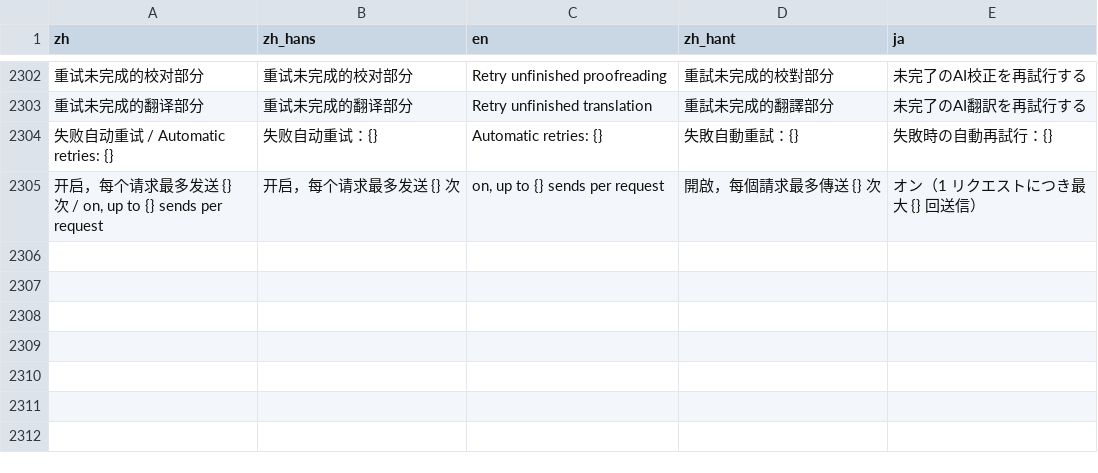
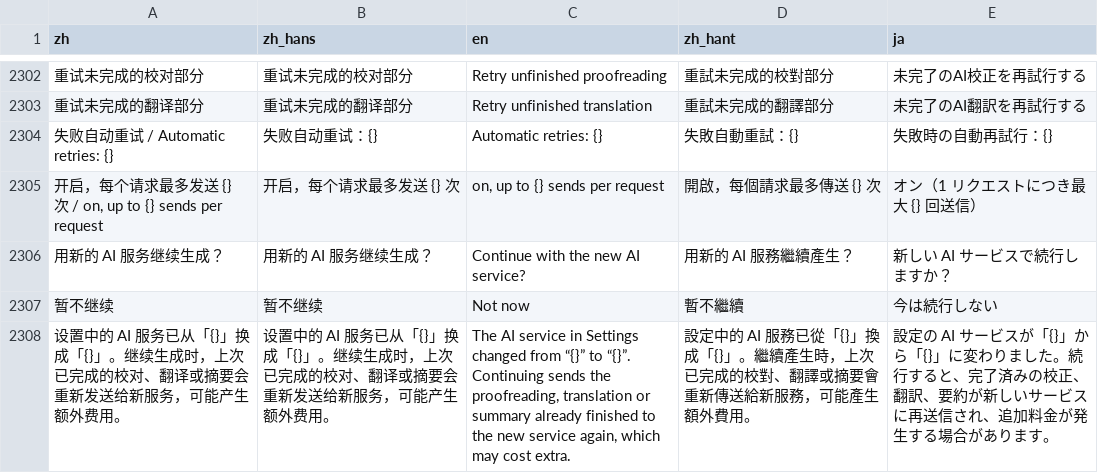
Before and after one commit to mizorewww/course2md, a TSV file: i18n/catalog.tsv, drawn as a sheet; only a part is shown, gaps mark what is left out; the diff names each change by its address in the sheet, - before the commit and + after, or states it on an @@ line.

```diff
--- a/i18n/catalog.tsv
+++ b/i18n/catalog.tsv
+row 2306: 用新的 AI 服务继续生成？ | 用新的 AI 服务继续生成？ | Continue with the new AI service? | 用新的 AI 服務繼續產生？ | 新しい AI サービスで続行しますか？
+row 2307: 暂不继续 | 暂不继续 | Not now | 暫不繼續 | 今は続行しない
+row 2308: 设置中的 AI 服务已从「{}」换成「{}」。继续生成时，上次已完成的校对、翻译或摘要会重新发送给新服务，可能产生额外费用。 | 设置中的 AI 服务已从「{}」换成「{}」。继续生成时，上次已完成的校对、翻译或摘要会重新发送给新服务，可能产生额外费用。 | The AI service in Settings changed from “{}” to “{}”. Continuing sends the proofreading, translation or summary already finished to the new service again, which may cost extra. | 設定中的 AI 服務已從「{}」換成「{}」。繼續產生時，上次已完成的校對、翻譯或摘要會重新傳送給新服務，可能產生額外費用。 | 設定の AI サービスが「{}」から「{}」に変わりました。続行すると、完了済みの校正、翻訳、要約が新しいサービスに再送信され、追加料金が発生する場合があります。
```
Also changed, not shown: 3 other files.
